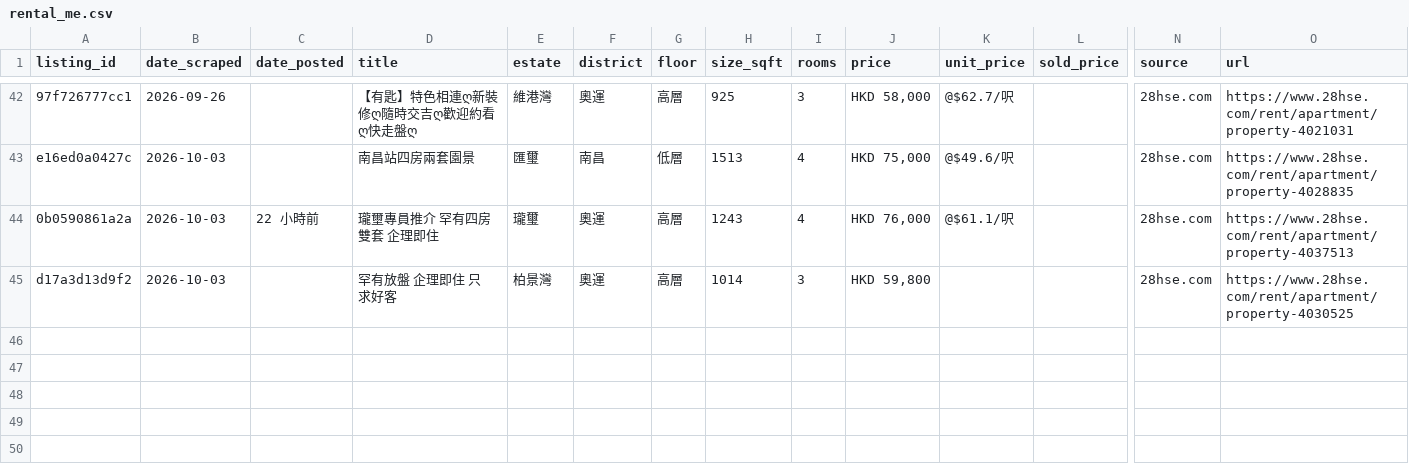
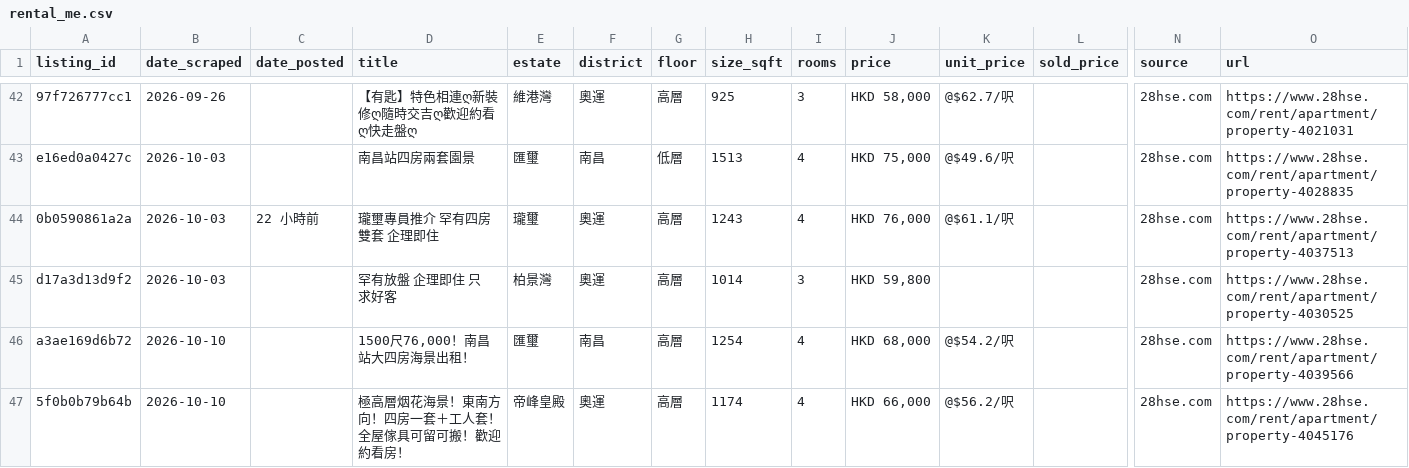
Before and after one commit to francoishideyoshi/hk-property-telegram-bot, a CSV file: data/rental_me.csv, drawn as a sheet; only a part is shown, gaps mark what is left out; rows hold the shown columns only; the diff names each change by its address in the sheet, - before the commit and + after, or states it on an @@ line.

```diff
--- a/data/rental_me.csv
+++ b/data/rental_me.csv
+row 46: a3ae169d6b72 | 2026-10-10 |  | 1500尺76,000！南昌站大四房海景出租！ | 匯璽 | 南昌 | 高層 | 1254 | 4 | HKD 68,000 | @$54.2/呎 |  | 28hse.com | https://www.28hse.com/rent/apartment/property-4039566
+row 47: 5f0b0b79b64b | 2026-10-10 |  | 極高層烟花海景！東南方向！四房一套＋工人套！全屋傢具可留可搬！歡迎約看房！ | 帝峰皇殿 | 奧運 | 高層 | 1174 | 4 | HKD 66,000 | @$56.2/呎 |  | 28hse.com | https://www.28hse.com/rent/apartment/property-4045176
```
Also changed, not shown: data/buy_transactions.csv, data/rental_client.csv.
